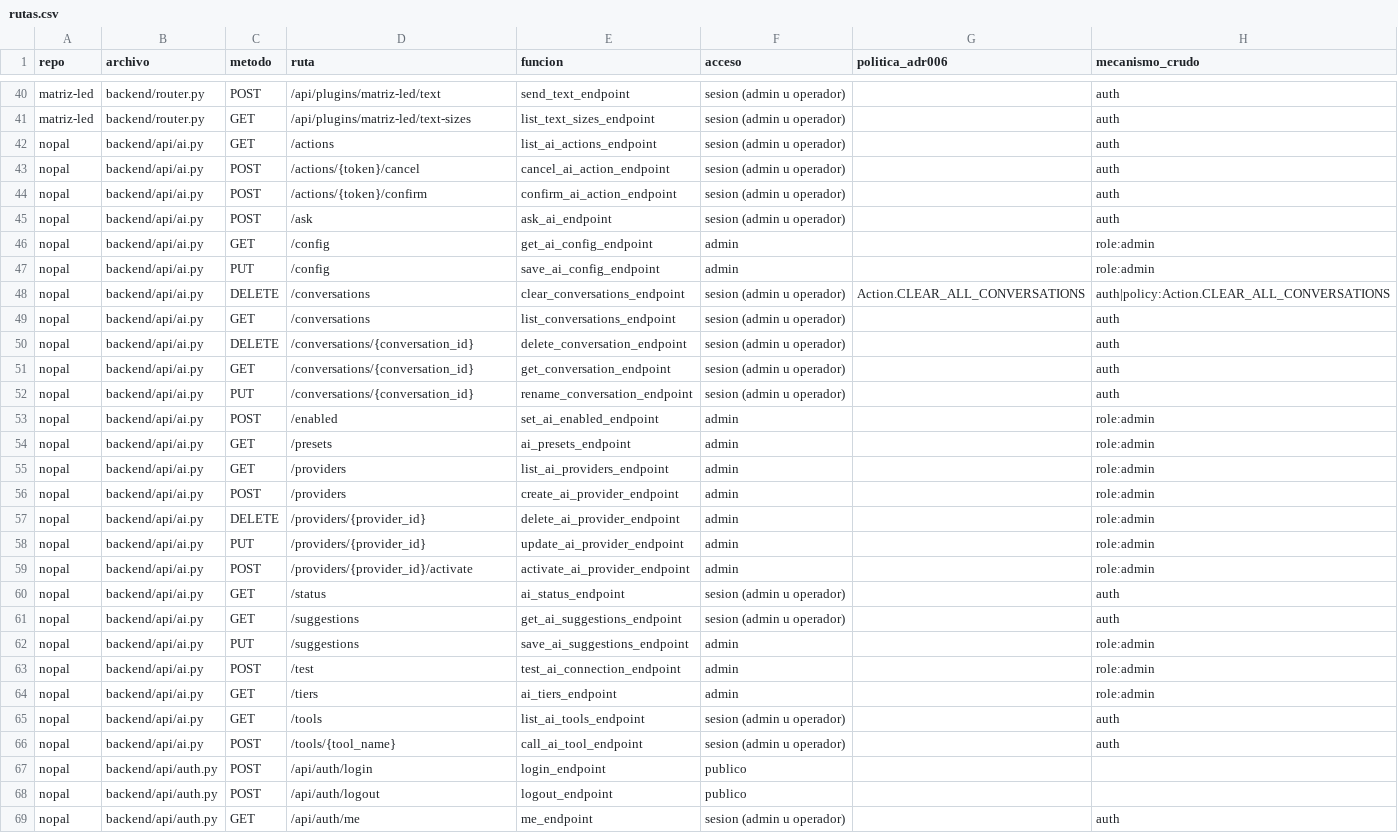
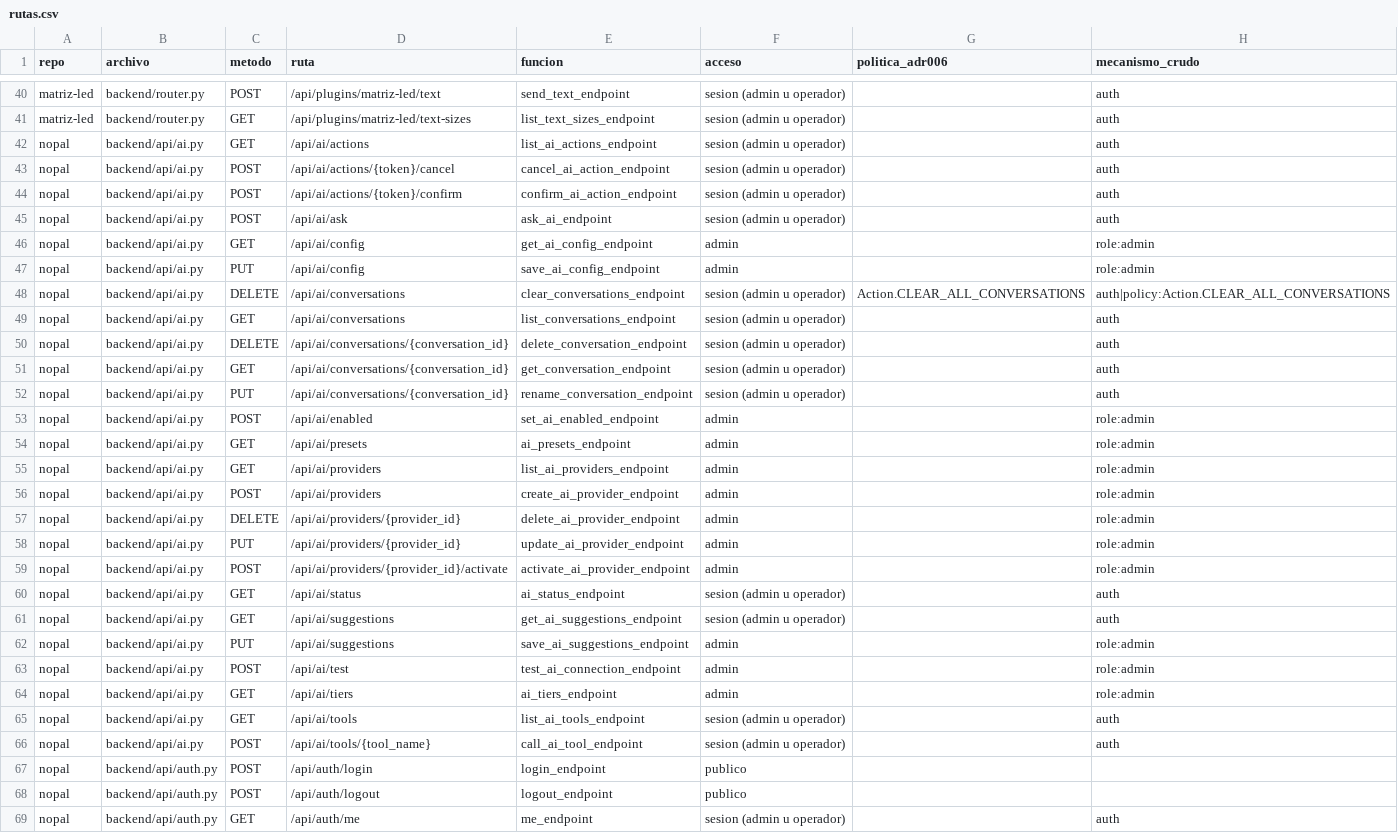
Before and after one commit to charlymigenes-ux/nopal-docs, a CSV file: auditoria/data/rutas.csv, drawn as a sheet; only a part is shown, gaps mark what is left out; the diff covers the shown part only.

```diff
--- a/auditoria/data/rutas.csv
+++ b/auditoria/data/rutas.csv
@@ -41,27 +41,27 @@ matriz-led,backend/router.py,POST,/api/plugins/matriz-led/text,send_text_endpoin
 matriz-led,backend/router.py,GET,/api/plugins/matriz-led/text-sizes,list_text_sizes_endpoint,sesion (admin u operador),,auth
-nopal,backend/api/ai.py,GET,/actions,list_ai_actions_endpoint,sesion (admin u operador),,auth
-nopal,backend/api/ai.py,POST,/actions/{token}/cancel,cancel_ai_action_endpoint,sesion (admin u operador),,auth
-nopal,backend/api/ai.py,POST,/actions/{token}/confirm,confirm_ai_action_endpoint,sesion (admin u operador),,auth
-nopal,backend/api/ai.py,POST,/ask,ask_ai_endpoint,sesion (admin u operador),,auth
-nopal,backend/api/ai.py,GET,/config,get_ai_config_endpoint,admin,,role:admin
-nopal,backend/api/ai.py,PUT,/config,save_ai_config_endpoint,admin,,role:admin
-nopal,backend/api/ai.py,DELETE,/conversations,clear_conversations_endpoint,sesion (admin u operador),Action.CLEAR_ALL_CONVERSATIONS,auth|policy:Action.CLEAR_ALL_CONVERSATIONS
-nopal,backend/api/ai.py,GET,/conversations,list_conversations_endpoint,sesion (admin u operador),,auth
-nopal,backend/api/ai.py,DELETE,/conversations/{conversation_id},delete_conversation_endpoint,sesion (admin u operador),,auth
-nopal,backend/api/ai.py,GET,/conversations/{conversation_id},get_conversation_endpoint,sesion (admin u operador),,auth
-nopal,backend/api/ai.py,PUT,/conversations/{conversation_id},rename_conversation_endpoint,sesion (admin u operador),,auth
-nopal,backend/api/ai.py,POST,/enabled,set_ai_enabled_endpoint,admin,,role:admin
-nopal,backend/api/ai.py,GET,/presets,ai_presets_endpoint,admin,,role:admin
-nopal,backend/api/ai.py,GET,/providers,list_ai_providers_endpoint,admin,,role:admin
-nopal,backend/api/ai.py,POST,/providers,create_ai_provider_endpoint,admin,,role:admin
-nopal,backend/api/ai.py,DELETE,/providers/{provider_id},delete_ai_provider_endpoint,admin,,role:admin
-nopal,backend/api/ai.py,PUT,/providers/{provider_id},update_ai_provider_endpoint,admin,,role:admin
-nopal,backend/api/ai.py,POST,/providers/{provider_id}/activate,activate_ai_provider_endpoint,admin,,role:admin
-nopal,backend/api/ai.py,GET,/status,ai_status_endpoint,sesion (admin u operador),,auth
-nopal,backend/api/ai.py,GET,/suggestions,get_ai_suggestions_endpoint,sesion (admin u operador),,auth
-nopal,backend/api/ai.py,PUT,/suggestions,save_ai_suggestions_endpoint,admin,,role:admin
-nopal,backend/api/ai.py,POST,/test,test_ai_connection_endpoint,admin,,role:admin
-nopal,backend/api/ai.py,GET,/tiers,ai_tiers_endpoint,admin,,role:admin
-nopal,backend/api/ai.py,GET,/tools,list_ai_tools_endpoint,sesion (admin u operador),,auth
-nopal,backend/api/ai.py,POST,/tools/{tool_name},call_ai_tool_endpoint,sesion (admin u operador),,auth
+nopal,backend/api/ai.py,GET,/api/ai/actions,list_ai_actions_endpoint,sesion (admin u operador),,auth
+nopal,backend/api/ai.py,POST,/api/ai/actions/{token}/cancel,cancel_ai_action_endpoint,sesion (admin u operador),,auth
+nopal,backend/api/ai.py,POST,/api/ai/actions/{token}/confirm,confirm_ai_action_endpoint,sesion (admin u operador),,auth
+nopal,backend/api/ai.py,POST,/api/ai/ask,ask_ai_endpoint,sesion (admin u operador),,auth
+nopal,backend/api/ai.py,GET,/api/ai/config,get_ai_config_endpoint,admin,,role:admin
+nopal,backend/api/ai.py,PUT,/api/ai/config,save_ai_config_endpoint,admin,,role:admin
+nopal,backend/api/ai.py,DELETE,/api/ai/conversations,clear_conversations_endpoint,sesion (admin u operador),Action.CLEAR_ALL_CONVERSATIONS,auth|policy:Action.CLEAR_ALL_CONVERSATIONS
+nopal,backend/api/ai.py,GET,/api/ai/conversations,list_conversations_endpoint,sesion (admin u operador),,auth
+nopal,backend/api/ai.py,DELETE,/api/ai/conversations/{conversation_id},delete_conversation_endpoint,sesion (admin u operador),,auth
+nopal,backend/api/ai.py,GET,/api/ai/conversations/{conversation_id},get_conversation_endpoint,sesion (admin u operador),,auth
+nopal,backend/api/ai.py,PUT,/api/ai/conversations/{conversation_id},rename_conversation_endpoint,sesion (admin u operador),,auth
+nopal,backend/api/ai.py,POST,/api/ai/enabled,set_ai_enabled_endpoint,admin,,role:admin
+nopal,backend/api/ai.py,GET,/api/ai/presets,ai_presets_endpoint,admin,,role:admin
+nopal,backend/api/ai.py,GET,/api/ai/providers,list_ai_providers_endpoint,admin,,role:admin
+nopal,backend/api/ai.py,POST,/api/ai/providers,create_ai_provider_endpoint,admin,,role:admin
+nopal,backend/api/ai.py,DELETE,/api/ai/providers/{provider_id},delete_ai_provider_endpoint,admin,,role:admin
+nopal,backend/api/ai.py,PUT,/api/ai/providers/{provider_id},update_ai_provider_endpoint,admin,,role:admin
+nopal,backend/api/ai.py,POST,/api/ai/providers/{provider_id}/activate,activate_ai_provider_endpoint,admin,,role:admin
+nopal,backend/api/ai.py,GET,/api/ai/status,ai_status_endpoint,sesion (admin u operador),,auth
+nopal,backend/api/ai.py,GET,/api/ai/suggestions,get_ai_suggestions_endpoint,sesion (admin u operador),,auth
+nopal,backend/api/ai.py,PUT,/api/ai/suggestions,save_ai_suggestions_endpoint,admin,,role:admin
+nopal,backend/api/ai.py,POST,/api/ai/test,test_ai_connection_endpoint,admin,,role:admin
+nopal,backend/api/ai.py,GET,/api/ai/tiers,ai_tiers_endpoint,admin,,role:admin
+nopal,backend/api/ai.py,GET,/api/ai/tools,list_ai_tools_endpoint,sesion (admin u operador),,auth
+nopal,backend/api/ai.py,POST,/api/ai/tools/{tool_name},call_ai_tool_endpoint,sesion (admin u operador),,auth
 nopal,backend/api/auth.py,POST,/api/auth/login,login_endpoint,publico,,
```
Also changed, not shown: 25 edited cells elsewhere in this file, 4 other files.
